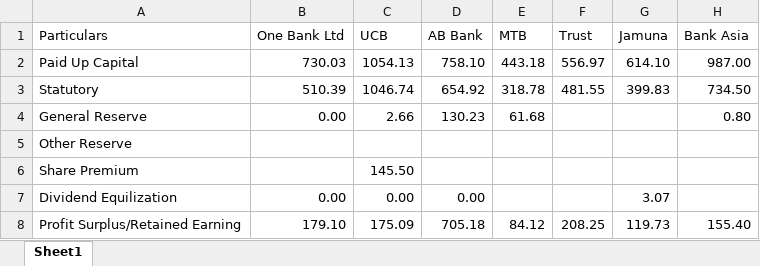
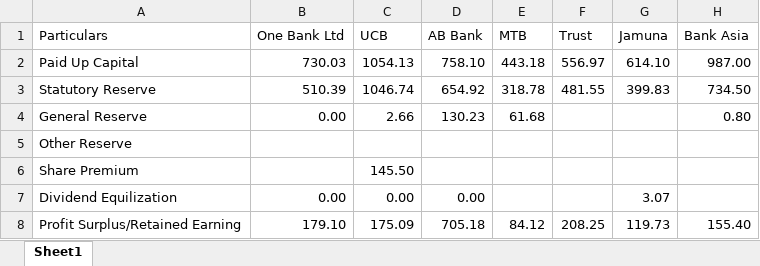
Before and after one commit to tanvird3/bank_info, an Excel workbook: bank.xlsx, sheet Sheet1, drawn as a sheet; only a part is shown; values as stored, in another font and other column widths than the file's, no borders; the diff names each change by its address in the sheet, - before the commit and + after, or states it on an @@ line.

```diff
--- a/bank.xlsx (sheet Sheet1)
+++ b/bank.xlsx (sheet Sheet1)
-A3 (Particulars): Statutory
+A3 (Particulars): Statutory Reserve
```
Also changed, not shown: 1 other file.
